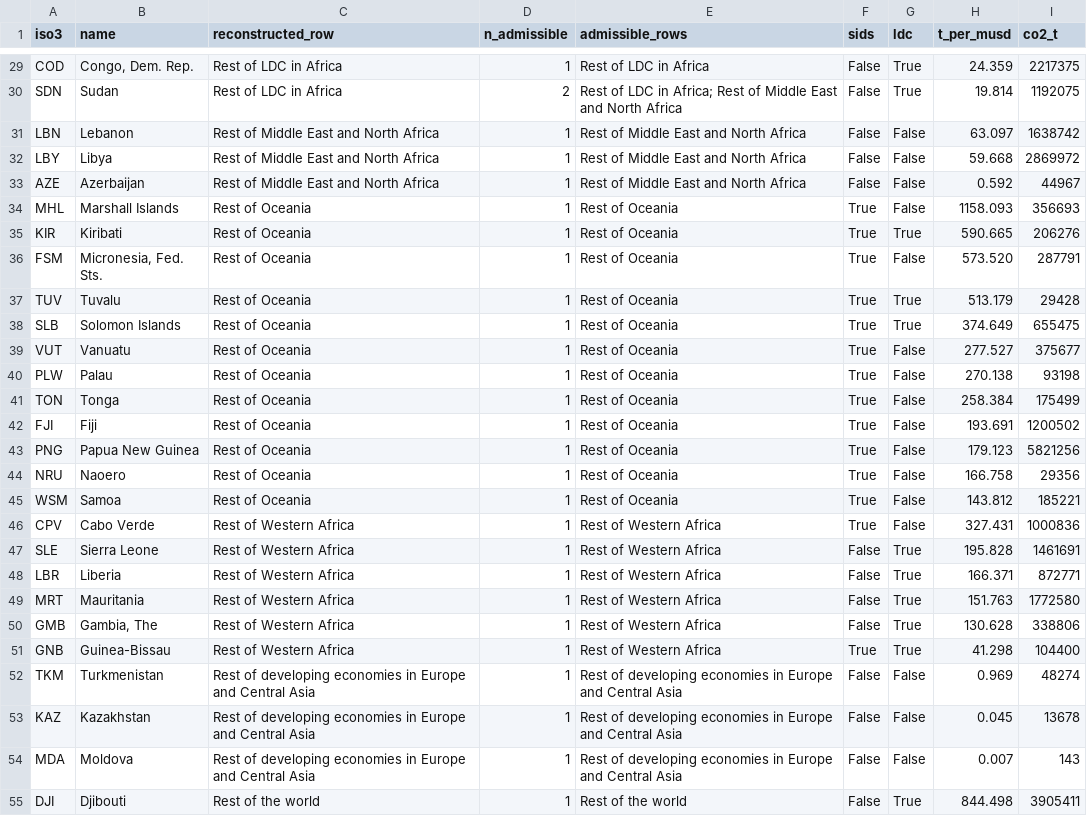
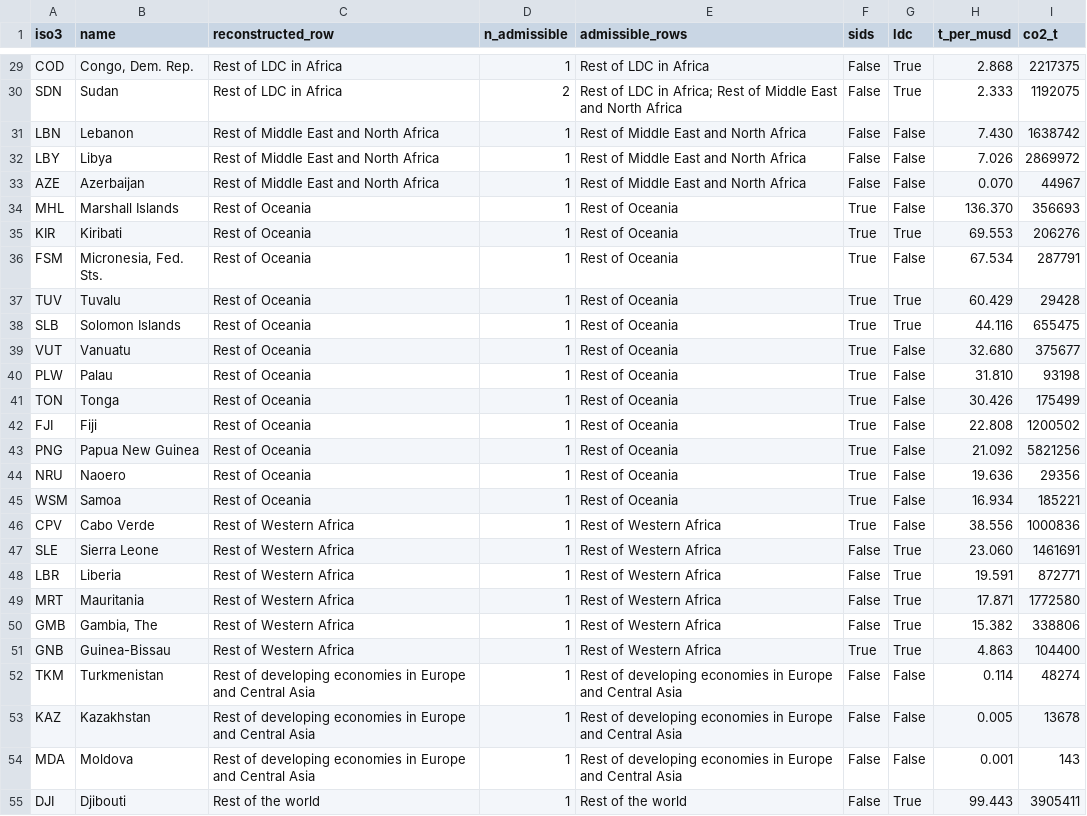
Before and after one commit to dongzhe1/country-resolution-audit, a CSV file: results/aggregate_rows_reconstructed.csv, drawn as a sheet; only a part is shown, gaps mark what is left out; the diff covers the shown part only; the diff names each change by its address in the sheet, - before the commit and + after, or states it on an @@ line.

```diff
--- a/results/aggregate_rows_reconstructed.csv
+++ b/results/aggregate_rows_reconstructed.csv
-H29 (t_per_musd): 24.359
+H29 (t_per_musd): 2.868
-H30 (t_per_musd): 19.814
+H30 (t_per_musd): 2.333
-H31 (t_per_musd): 63.097
+H31 (t_per_musd): 7.430
-H32 (t_per_musd): 59.668
+H32 (t_per_musd): 7.026
-H33 (t_per_musd): 0.592
+H33 (t_per_musd): 0.070
-H34 (t_per_musd): 1158.093
+H34 (t_per_musd): 136.370
-H35 (t_per_musd): 590.665
+H35 (t_per_musd): 69.553
-H36 (t_per_musd): 573.520
+H36 (t_per_musd): 67.534
-H37 (t_per_musd): 513.179
+H37 (t_per_musd): 60.429
-H38 (t_per_musd): 374.649
+H38 (t_per_musd): 44.116
-H39 (t_per_musd): 277.527
+H39 (t_per_musd): 32.680
-H40 (t_per_musd): 270.138
+H40 (t_per_musd): 31.810
-H41 (t_per_musd): 258.384
+H41 (t_per_musd): 30.426
-H42 (t_per_musd): 193.691
+H42 (t_per_musd): 22.808
-H43 (t_per_musd): 179.123
+H43 (t_per_musd): 21.092
-H44 (t_per_musd): 166.758
+H44 (t_per_musd): 19.636
-H45 (t_per_musd): 143.812
+H45 (t_per_musd): 16.934
-H46 (t_per_musd): 327.431
+H46 (t_per_musd): 38.556
-H47 (t_per_musd): 195.828
+H47 (t_per_musd): 23.060
-H48 (t_per_musd): 166.371
+H48 (t_per_musd): 19.591
-H49 (t_per_musd): 151.763
+H49 (t_per_musd): 17.871
-H50 (t_per_musd): 130.628
+H50 (t_per_musd): 15.382
-H51 (t_per_musd): 41.298
+H51 (t_per_musd): 4.863
-H52 (t_per_musd): 0.969
+H52 (t_per_musd): 0.114
-H53 (t_per_musd): 0.045
+H53 (t_per_musd): 0.005
-H54 (t_per_musd): 0.007
+H54 (t_per_musd): 0.001
-H55 (t_per_musd): 844.498
+H55 (t_per_musd): 99.443
```
Also changed, not shown: 33 edited cells elsewhere in this file, 46 other files.
